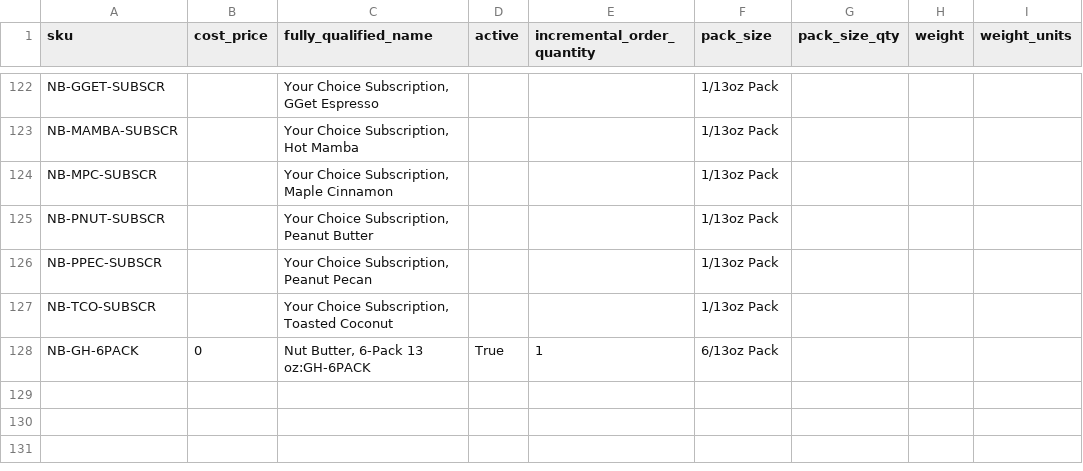
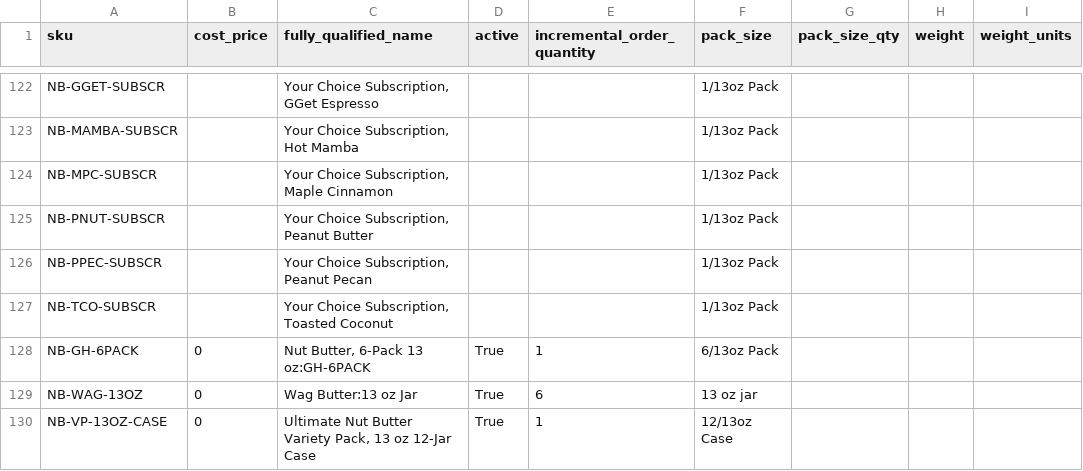
Before and after one commit to DukeAML/BSR, a CSV file: data/13oz_products.csv, drawn as a sheet; only a part is shown, gaps mark what is left out.

```diff
--- a/data/13oz_products.csv
+++ b/data/13oz_products.csv
@@ -128 +128,3 @@ NB-TCO-SUBSCR,,"Your Choice Subscription, Toasted Coconut",,,1/13oz Pack,,,,,
 NB-GH-6PACK,0,"Nut Butter, 6-Pack 13 oz:GH-6PACK",True,1,6/13oz Pack,,,,,
+NB-WAG-13OZ,0,Wag Butter:13 oz Jar,True,6,13 oz jar,,,,,
+NB-VP-13OZ-CASE,0,"Ultimate Nut Butter Variety Pack, 13 oz 12-Jar Case",True,1,12/13oz Case,,,,,
```
Also changed, not shown: data/3oz_products.csv, 5 other files.
